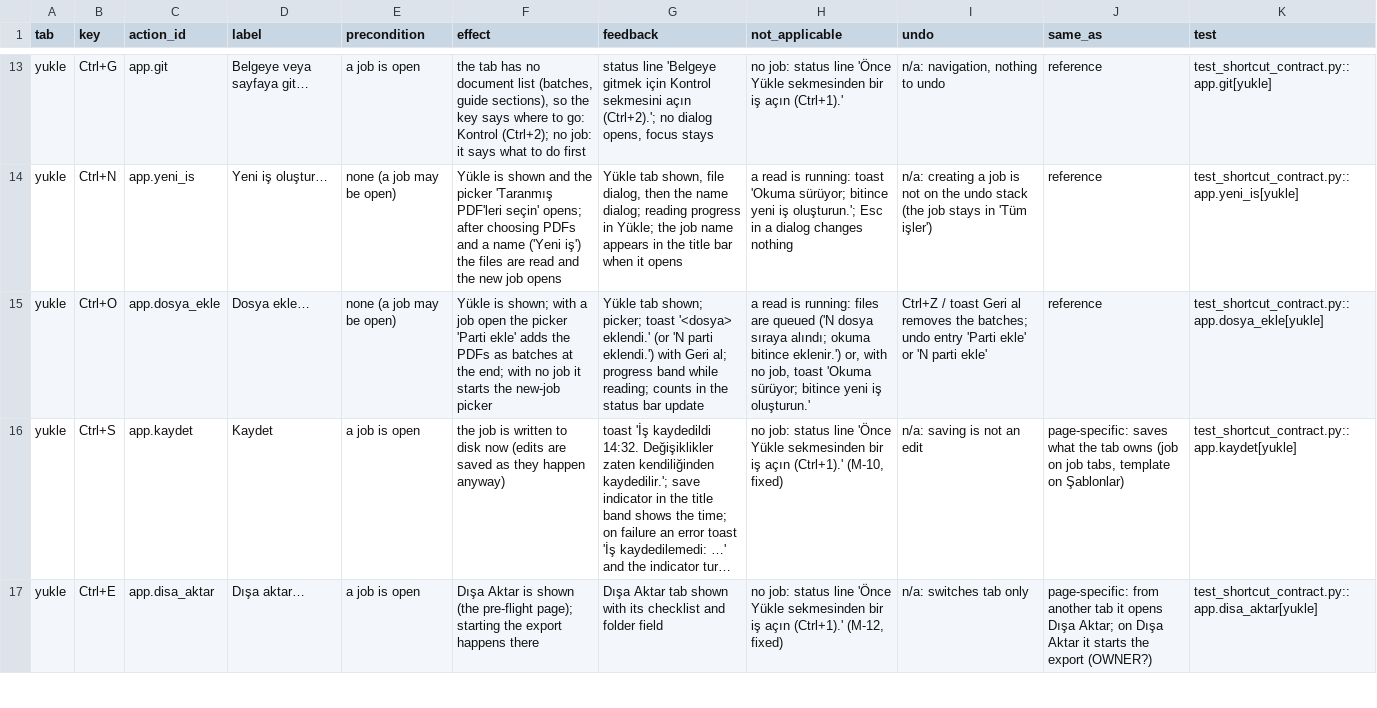
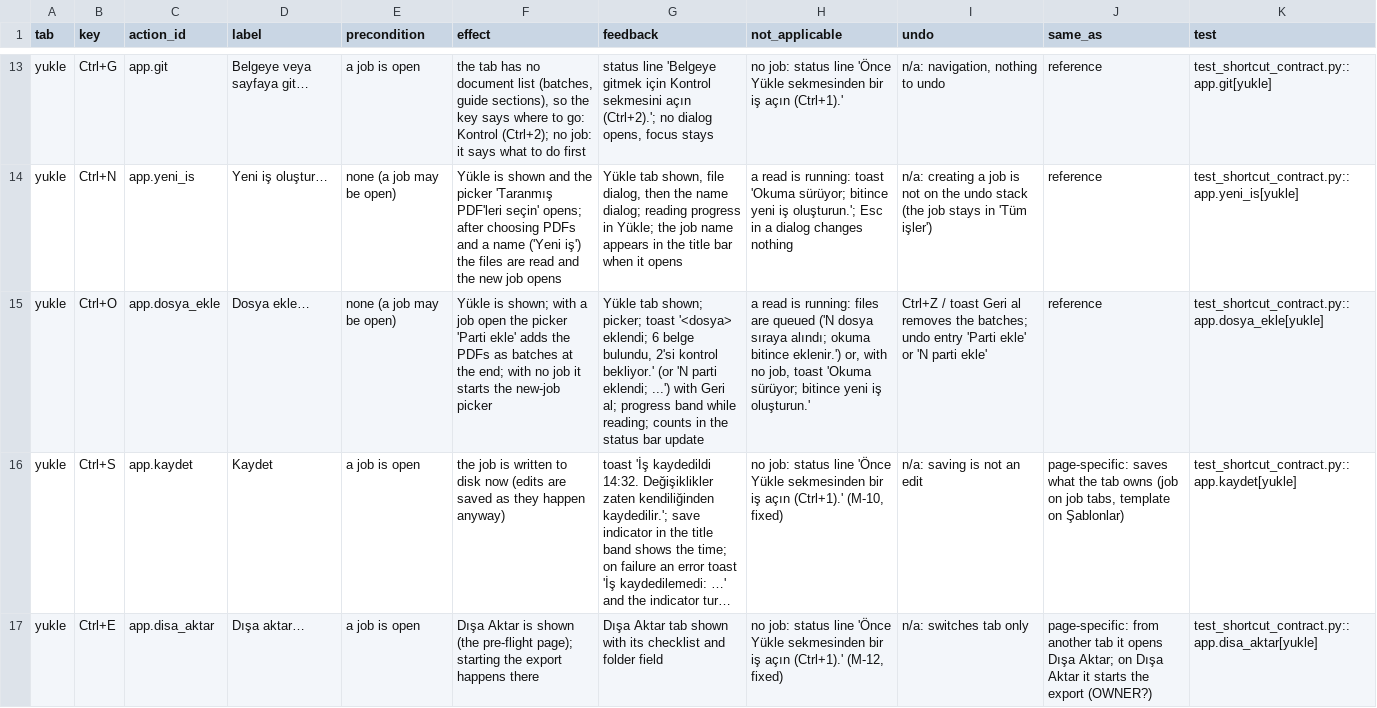
Before and after one commit to ZackHaronOriginal/Evrakci, a TSV file: docs/ui-goal/shortcut-contract.tsv, drawn as a sheet; only a part is shown, gaps mark what is left out; long unchanged cells end in …; the diff covers the shown part only; the diff names each change by its address in the sheet, - before the commit and + after, or states it on an @@ line.

```diff
--- a/docs/ui-goal/shortcut-contract.tsv
+++ b/docs/ui-goal/shortcut-contract.tsv
-G15 (feedback): …toast '<dosya> eklendi.' (or 'N parti eklendi.') with Geri…
+G15 (feedback): …toast '<dosya> eklendi; 6 belge bulundu, 2'si kontrol bekliyor.' (or 'N parti eklendi; ...') with Geri…
```
Also changed, not shown: 6 edited cells elsewhere in this file, docs/ui-goal/action-paths.tsv, 18 other files.
